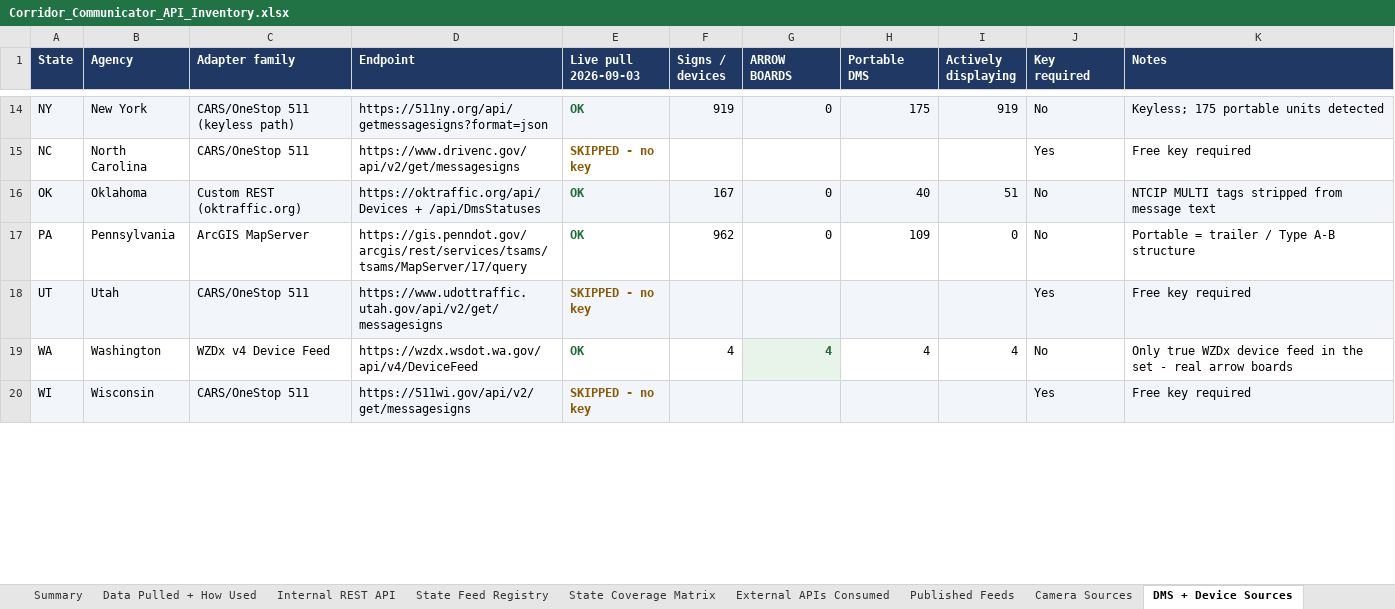
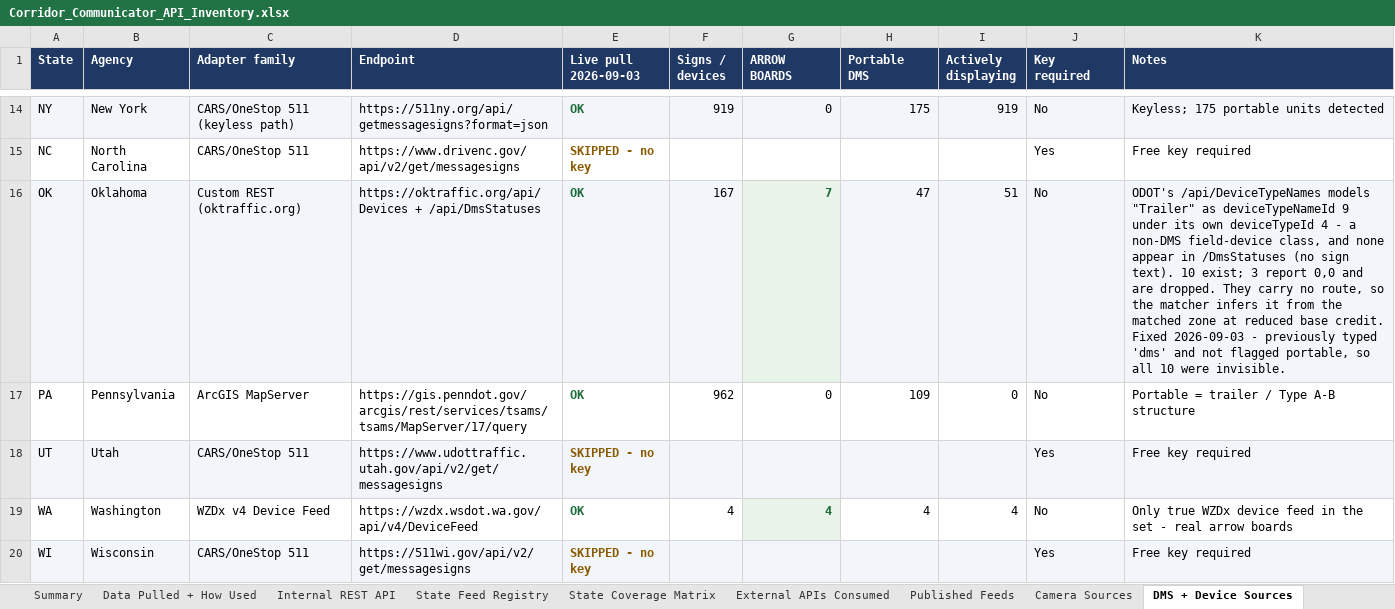
Before and after one commit to DOTNETTMiller/traffic-dashboard-backend, an Excel workbook: docs/Corridor_Communicator_API_Inventory.xlsx, sheet DMS + Device Sources, drawn as a sheet; only a part is shown, gaps mark what is left out; values as stored, in another font and other column widths than the file's, no borders; the diff covers the shown part only; the diff names each change by its address in the sheet, - before the commit and + after, or states it on an @@ line.

```diff
--- a/docs/Corridor_Communicator_API_Inventory.xlsx (sheet DMS + Device Sources)
+++ b/docs/Corridor_Communicator_API_Inventory.xlsx (sheet DMS + Device Sources)
-G16 (ARROW BOARDS): 0
+G16 (ARROW BOARDS): 7
@@ G16 bold: off → on, text colour: black → #1E6B3A @@
-H16 (Portable DMS): 40
+H16 (Portable DMS): 47
-K16 (Notes): NTCIP MULTI tags stripped from message text
+K16 (Notes): ODOT's /api/DeviceTypeNames models "Trailer" as deviceTypeNameId 9 under its own deviceTypeId 4 - a non-DMS field-device class, and none appear in /DmsStatuses (no sign text). 10 exist; 3 report 0,0 and are dropped. They carry no route, so the matcher infers it from the matched zone at reduced base credit. Fixed 2026-09-03 - previously typed 'dms' and not flagged portable, so all 10 were invisible.
```
Also changed, not shown: 2 edited cells elsewhere in this sheet, sheet Summary, 1 other file.
